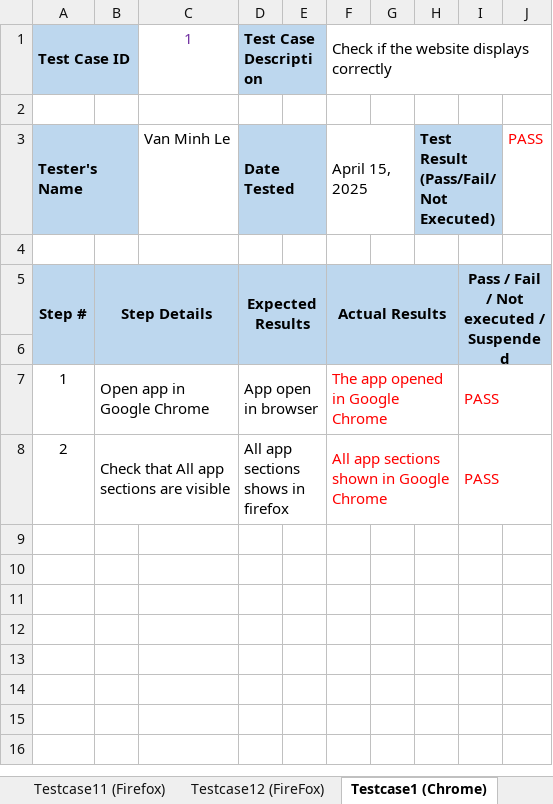
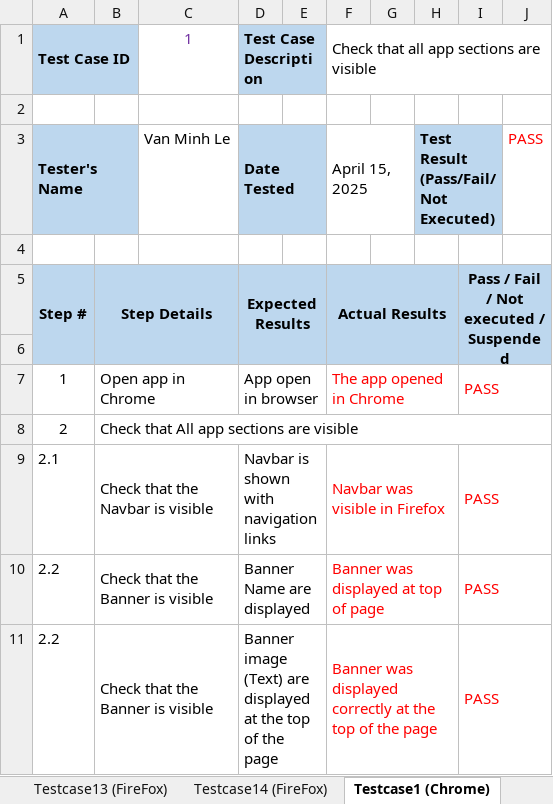
Before and after one commit to vanminhle50/JSAT2-parts4-5, an Excel workbook: part5/Part5-Test Plan and Result.xlsx, sheet Testcase1 (Chrome), drawn as a sheet; only a part is shown; values as stored, in another font and other column widths than the file's, no borders; removed rows and columns are numbered as before the commit, all else as after; the diff covers the shown part only; the diff names each change by its address in the sheet, - before the commit and + after, or states it on an @@ line.

Commit message:
Update Test Plan and Test Result

```diff
--- a/part5/Part5-Test Plan and Result.xlsx (sheet Testcase1 (Chrome))
+++ b/part5/Part5-Test Plan and Result.xlsx (sheet Testcase1 (Chrome))
+sheet tab: Testcase13 (FireFox)
+sheet tab: Testcase14 (FireFox)
-F1: Check if the website displays correctly
+F1: Check that all app sections are visible
-B7: Open app in Google Chrome
+B7: Open app in Chrome
-F7: The app opened in Google Chrome
+F7: The app opened in Chrome
-B8:C8 merged
+B8:J8 merged
-D8 (Test Case Description): All app sections shows in firefox
+D8 (Test Case Description): (empty)
-D8:E8 merged
-F8: All app sections shown in Google Chrome
+F8: (empty)
-F8:H8 merged
-I8: PASS
+I8: (empty)
-I8:J8 merged
+row 9: 2.1 | Check that the Navbar is visible |  | Navbar is shown with navigation links |  | Navbar was visible in Firefox |  |  | PASS
+row 10: 2.2 | Check that the Banner is visible |  | Banner Name are displayed |  | Banner was displayed at top of page |  |  | PASS
+row 11: 2.2 | Check that the Banner is visible |  | Banner image (Text) are displayed at the top of the page |  | Banner was displayed correctly at the top of the page |  |  | PASS
```
Also changed, not shown: 5 added rows elsewhere in this sheet, sheet Testcase1 (FireFox), sheet Testcase2 (Chrome), sheet Testcase2 (FireFox), sheet Testcase12 (Chrome), other sheet tabs.
